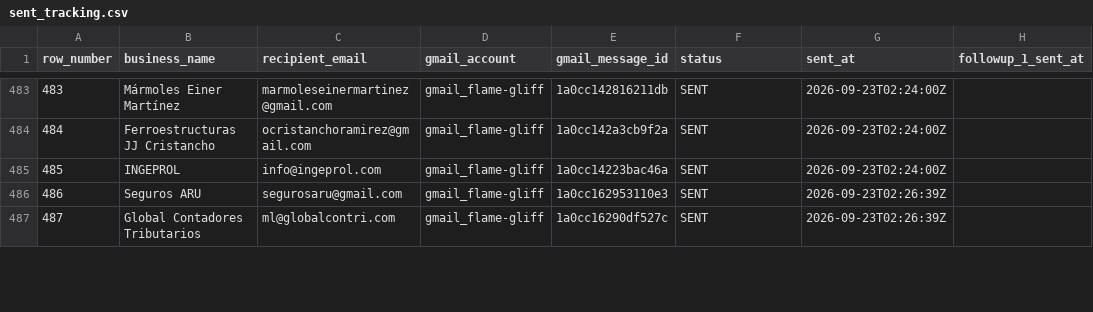
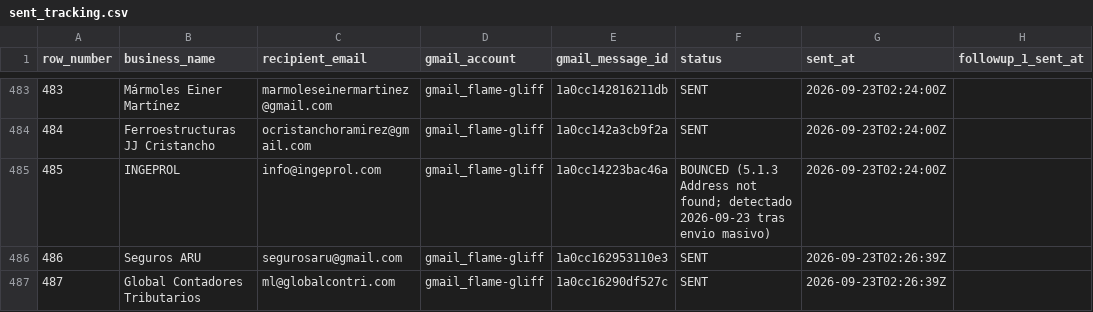
Before and after one commit to AndresLeonAI/nodoto-cold-outreach, a CSV file: data/sent_tracking.csv, drawn as a sheet; only a part is shown, gaps mark what is left out; the diff covers the shown part only; the diff names each change by its address in the sheet, - before the commit and + after, or states it on an @@ line.

```diff
--- a/data/sent_tracking.csv
+++ b/data/sent_tracking.csv
-F485 (status): SENT
+F485 (status): BOUNCED (5.1.3 Address not found; detectado 2026-09-23 tras envio masivo)
```
Also changed, not shown: 23 edited cells elsewhere in this file, data/known_bad_contacts.csv.
